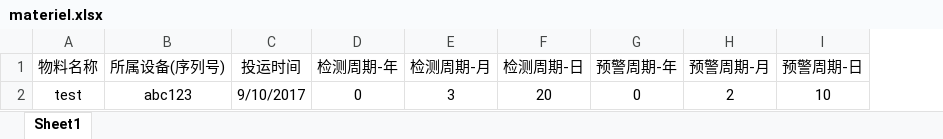
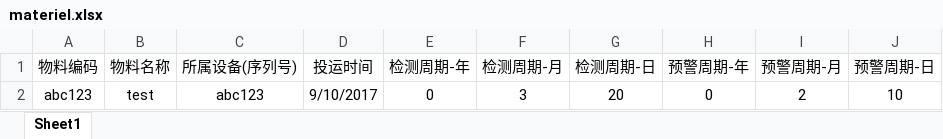
Before and after one commit to woraser/goaland, an Excel workbook: src/main/resources/static/webResources/templates/materiel.xlsx, sheet Sheet1, drawn as a sheet; values as stored, in another font and other column widths than the file's, no borders; the diff names each change by its address in the sheet, - before the commit and + after, or states it on an @@ line.

Commit message:
物料编码

```diff
--- a/src/main/resources/static/webResources/templates/materiel.xlsx (sheet Sheet1)
+++ b/src/main/resources/static/webResources/templates/materiel.xlsx (sheet Sheet1)
+column A (物料编码), row 2: abc123
```
Also changed, not shown: 6 other files.
